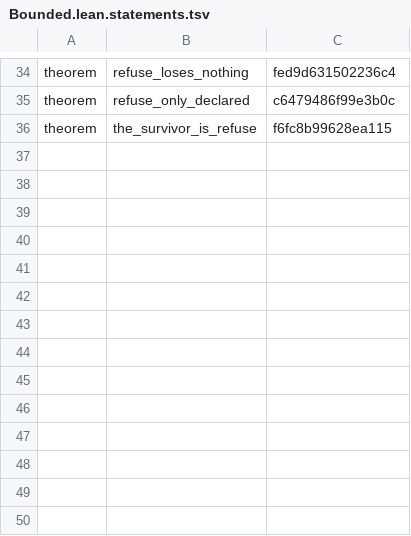
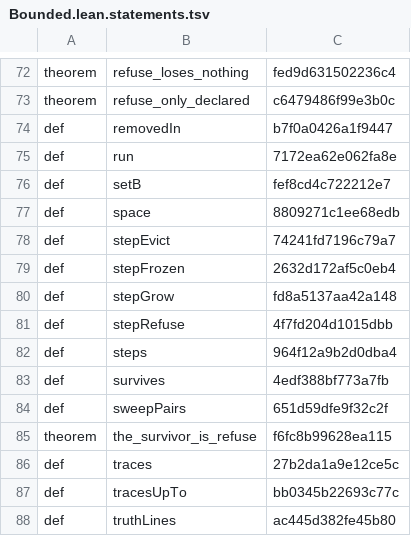
Before and after one commit to mak777uh/VecDHT, a TSV file: lab/lean/frozen/Bounded.lean.statements.tsv, drawn as a sheet; only a part is shown, gaps mark what is left out; the diff covers the shown part only; the diff names each change by its address in the sheet, - before the commit and + after, or states it on an @@ line.

```diff
--- a/lab/lean/frozen/Bounded.lean.statements.tsv
+++ b/lab/lean/frozen/Bounded.lean.statements.tsv
+row 74: def | removedIn | b7f0a0426a1f9447
+row 75: def | run | 7172ea62e062fa8e
+row 76: def | setB | fef8cd4c722212e7
+row 77: def | space | 8809271c1ee68edb
+row 78: def | stepEvict | 74241fd7196c79a7
+row 79: def | stepFrozen | 2632d172af5c0eb4
+row 80: def | stepGrow | fd8a5137aa42a148
+row 81: def | stepRefuse | 4f7fd204d1015dbb
+row 82: def | steps | 964f12a9b2d0dba4
+row 83: def | survives | 4edf388bf773a7fb
+row 84: def | sweepPairs | 651d59dfe9f32c2f
+row 86: def | traces | 27b2da1a9e12ce5c
+row 87: def | tracesUpTo | bb0345b22693c77c
+row 88: def | truthLines | ac445d382fe45b80
```
Also changed, not shown: 38 added rows and 1 edited cell elsewhere in this file, lab/lean/frozen/Admission.lean.statements.tsv, lab/lean/frozen/Auth.lean.statements.tsv, 6 other files.
